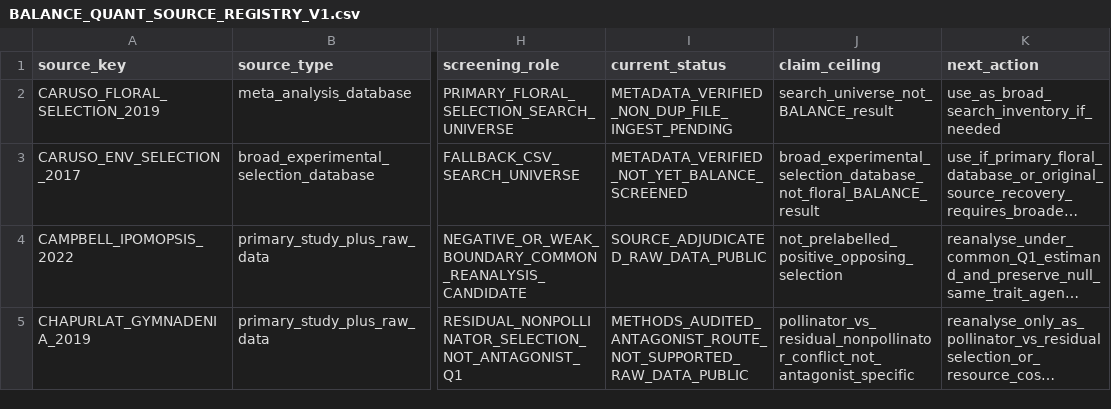
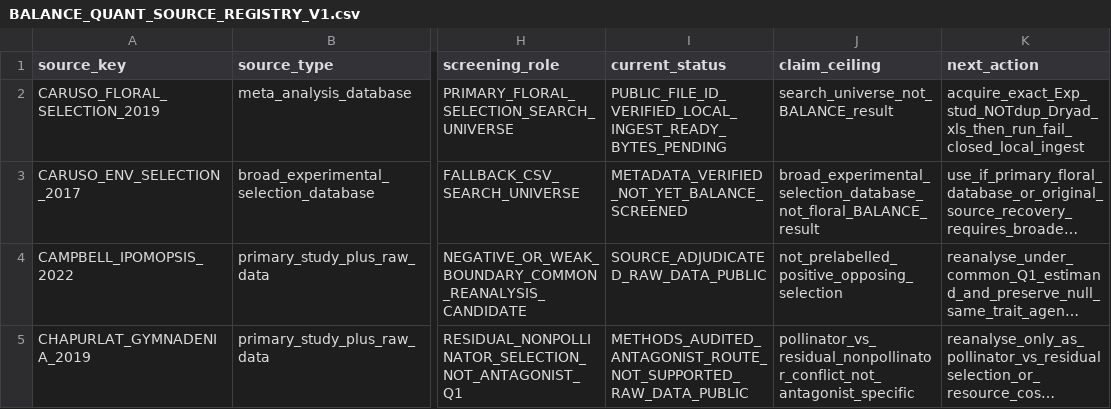
Before and after one commit to zuizui0223/balance, a CSV file: data/BALANCE_QUANT_SOURCE_REGISTRY_V1.csv, drawn as a sheet; only a part is shown, gaps mark what is left out; long unchanged cells end in …; the diff names each change by its address in the sheet, - before the commit and + after, or states it on an @@ line.

Commit message:
Mark Caruso local ingest ready

```diff
--- a/data/BALANCE_QUANT_SOURCE_REGISTRY_V1.csv
+++ b/data/BALANCE_QUANT_SOURCE_REGISTRY_V1.csv
-I2 (current_status): METADATA_VERIFIED_NON_DUP_FILE_INGEST_PENDING
+I2 (current_status): PUBLIC_FILE_ID_VERIFIED_LOCAL_INGEST_READY_BYTES_PENDING
-K2 (next_action): use_as_broad_search_inventory_if_needed
+K2 (next_action): acquire_exact_Exp_stud_NOTdup_Dryad_xls_then_run_fail_closed_local_ingest
```
